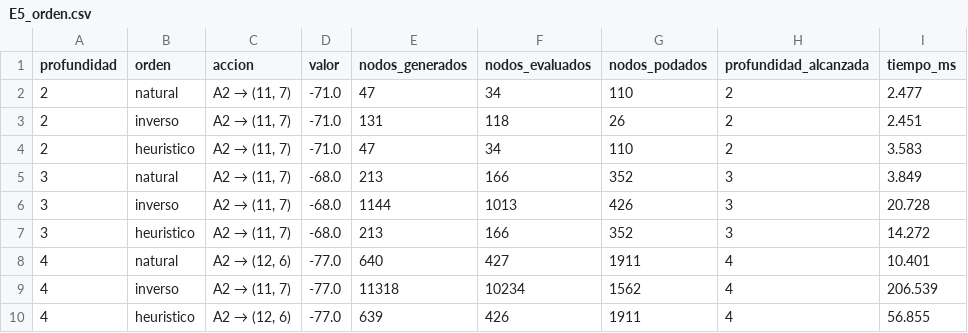
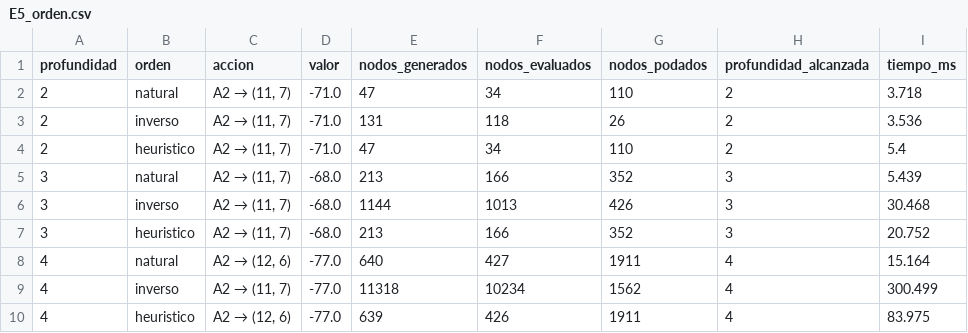
Before and after one commit to danielqh1408/Proyecto1Inteligentes, a CSV file: resultados/E5_orden.csv, drawn as a sheet.

```diff
--- a/resultados/E5_orden.csv
+++ b/resultados/E5_orden.csv
@@ -1,10 +1,10 @@
 profundidad,orden,accion,valor,nodos_generados,nodos_evaluados,nodos_podados,profundidad_alcanzada,tiempo_ms
-2,natural,"A2 → (11, 7)",-71.0,47,34,110,2,2.477
-2,inverso,"A2 → (11, 7)",-71.0,131,118,26,2,2.451
-2,heuristico,"A2 → (11, 7)",-71.0,47,34,110,2,3.583
-3,natural,"A2 → (11, 7)",-68.0,213,166,352,3,3.849
-3,inverso,"A2 → (11, 7)",-68.0,1144,1013,426,3,20.728
-3,heuristico,"A2 → (11, 7)",-68.0,213,166,352,3,14.272
-4,natural,"A2 → (12, 6)",-77.0,640,427,1911,4,10.401
-4,inverso,"A2 → (11, 7)",-77.0,11318,10234,1562,4,206.539
-4,heuristico,"A2 → (12, 6)",-77.0,639,426,1911,4,56.855
+2,natural,"A2 → (11, 7)",-71.0,47,34,110,2,3.718
+2,inverso,"A2 → (11, 7)",-71.0,131,118,26,2,3.536
+2,heuristico,"A2 → (11, 7)",-71.0,47,34,110,2,5.4
+3,natural,"A2 → (11, 7)",-68.0,213,166,352,3,5.439
+3,inverso,"A2 → (11, 7)",-68.0,1144,1013,426,3,30.468
+3,heuristico,"A2 → (11, 7)",-68.0,213,166,352,3,20.752
+4,natural,"A2 → (12, 6)",-77.0,640,427,1911,4,15.164
+4,inverso,"A2 → (11, 7)",-77.0,11318,10234,1562,4,300.499
+4,heuristico,"A2 → (12, 6)",-77.0,639,426,1911,4,83.975
```
Also changed, not shown: resultados/E1_busqueda.csv, resultados/E2_beam.csv, 11 other files.
